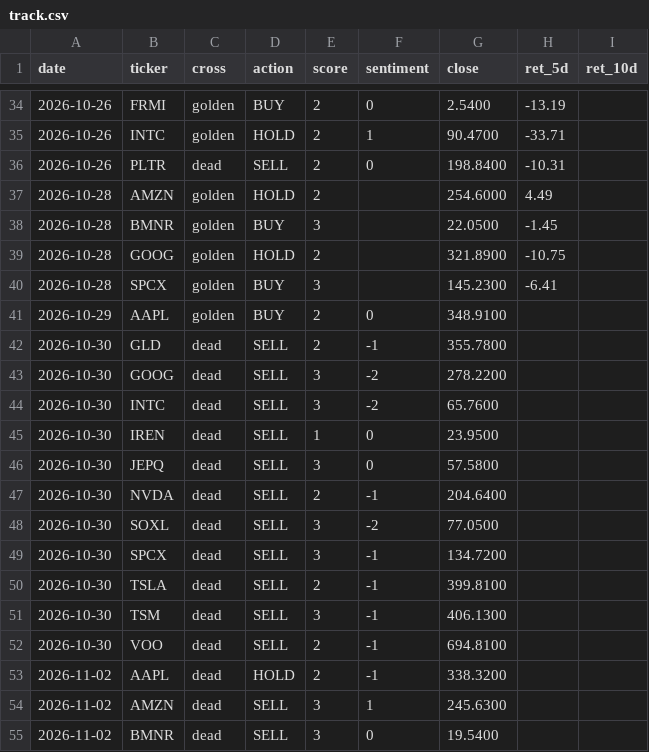
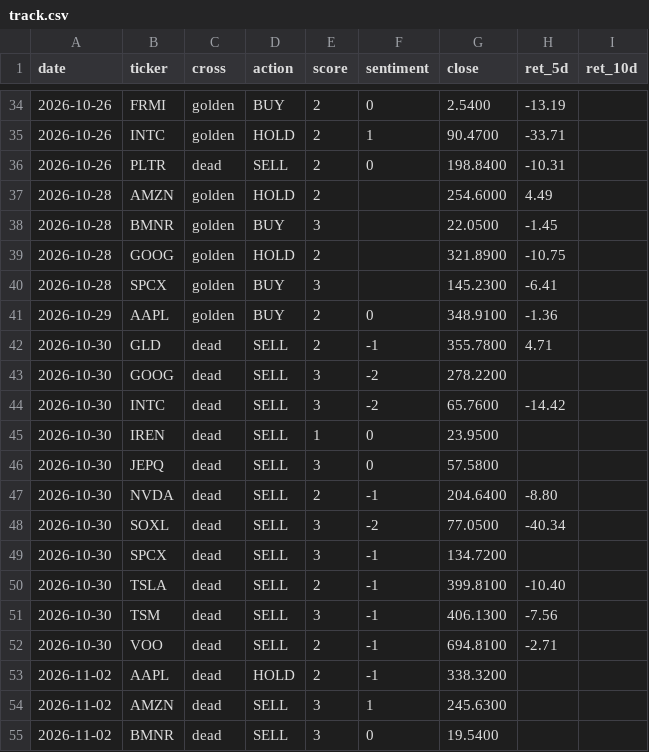
Before and after one commit to jinmedi/stock-signal-monitor, a CSV file: state/track.csv, drawn as a sheet; only a part is shown, gaps mark what is left out; the diff covers the shown part only.

```diff
--- a/state/track.csv
+++ b/state/track.csv
@@ -40,14 +40,14 @@ date,ticker,cross,action,score,sentiment,close,ret_5d,ret_10d
 2026-10-28,SPCX,golden,BUY,3,,145.2300,-6.41,
-2026-10-29,AAPL,golden,BUY,2,0,348.9100,,
-2026-10-30,GLD,dead,SELL,2,-1,355.7800,,
+2026-10-29,AAPL,golden,BUY,2,0,348.9100,-1.36,
+2026-10-30,GLD,dead,SELL,2,-1,355.7800,4.71,
 2026-10-30,GOOG,dead,SELL,3,-2,278.2200,,
-2026-10-30,INTC,dead,SELL,3,-2,65.7600,,
+2026-10-30,INTC,dead,SELL,3,-2,65.7600,-14.42,
 2026-10-30,IREN,dead,SELL,1,0,23.9500,,
 2026-10-30,JEPQ,dead,SELL,3,0,57.5800,,
-2026-10-30,NVDA,dead,SELL,2,-1,204.6400,,
-2026-10-30,SOXL,dead,SELL,3,-2,77.0500,,
+2026-10-30,NVDA,dead,SELL,2,-1,204.6400,-8.80,
+2026-10-30,SOXL,dead,SELL,3,-2,77.0500,-40.34,
 2026-10-30,SPCX,dead,SELL,3,-1,134.7200,,
-2026-10-30,TSLA,dead,SELL,2,-1,399.8100,,
-2026-10-30,TSM,dead,SELL,3,-1,406.1300,,
-2026-10-30,VOO,dead,SELL,2,-1,694.8100,,
+2026-10-30,TSLA,dead,SELL,2,-1,399.8100,-10.40,
+2026-10-30,TSM,dead,SELL,3,-1,406.1300,-7.56,
+2026-10-30,VOO,dead,SELL,2,-1,694.8100,-2.71,
 2026-11-02,AAPL,dead,HOLD,2,-1,338.3200,,
```
Also changed, not shown: 6 added rows and 10 edited cells elsewhere in this file, 3 other files.
